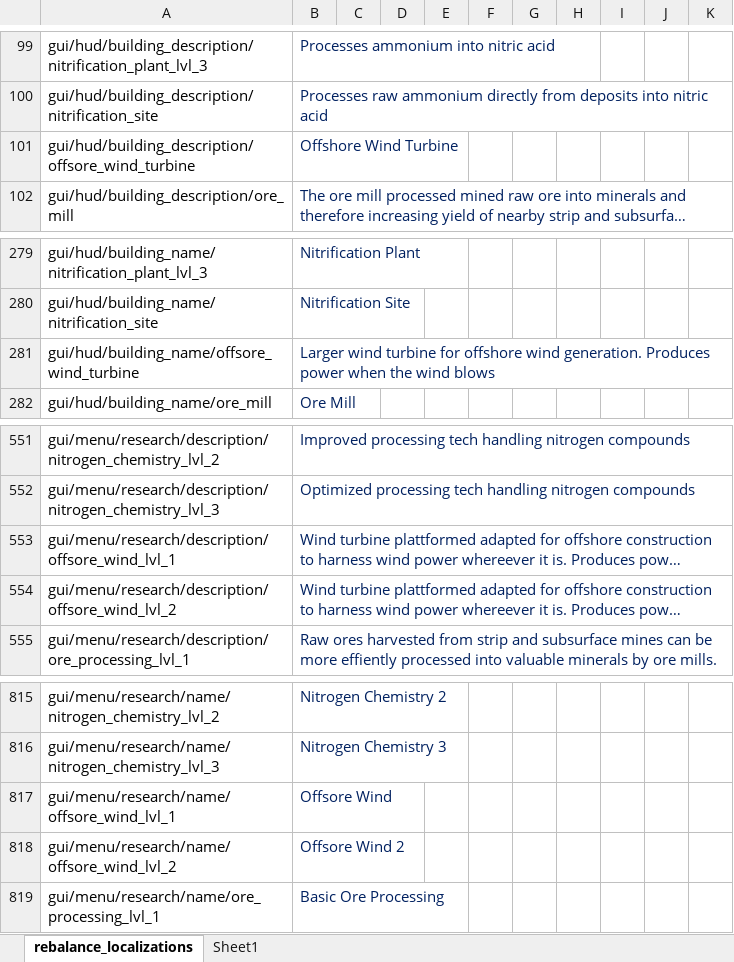
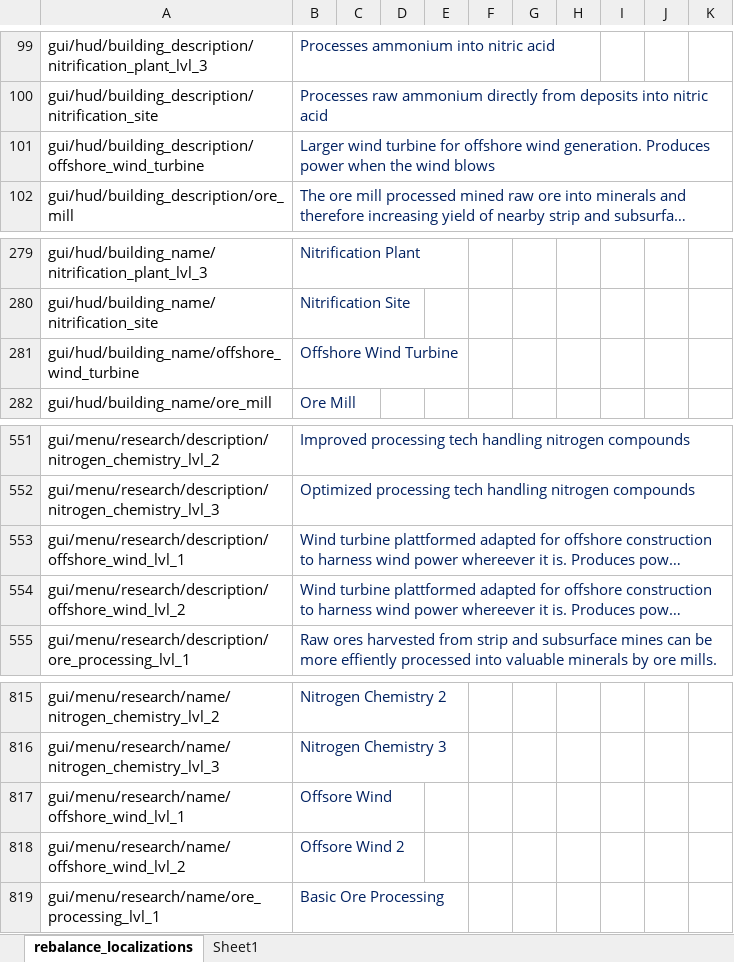
Before and after one commit to TheKilltech/rift_balance, an Excel workbook: gui/rebalance_localizations.xlsx, sheet rebalance_localizations, drawn as a sheet; only a part is shown, gaps mark what is left out; long unchanged cells end in …; values as stored, in another font and other column widths than the file's, no borders; removed rows and columns are numbered as before the commit, all else as after; the diff names each change by its address in the sheet, - before the commit and + after, or states it on an @@ line.

Commit message:
finalized work on offshore wind

```diff
--- a/gui/rebalance_localizations.xlsx (sheet rebalance_localizations)
+++ b/gui/rebalance_localizations.xlsx (sheet rebalance_localizations)
-row 101: gui/hud/building_description/offsore_wind_turbine | Offshore Wind Turbine
+row 101: gui/hud/building_description/offshore_wind_turbine | Larger wind turbine for offshore wind generation. Produces power when the wind blows
-row 281: gui/hud/building_name/offsore_wind_turbine | Larger wind turbine for offshore wind generation. Produces power when the wind blows
+row 281: gui/hud/building_name/offshore_wind_turbine | Offshore Wind Turbine
-A553: gui/menu/research/description/offsore_wind_lvl_1
+A553: gui/menu/research/description/offshore_wind_lvl_1
-A554: gui/menu/research/description/offsore_wind_lvl_2
+A554: gui/menu/research/description/offshore_wind_lvl_2
-A817: gui/menu/research/name/offsore_wind_lvl_1
+A817: gui/menu/research/name/offshore_wind_lvl_1
-A818: gui/menu/research/name/offsore_wind_lvl_2
+A818: gui/menu/research/name/offshore_wind_lvl_2
```
Also changed, not shown: 7 other files.
